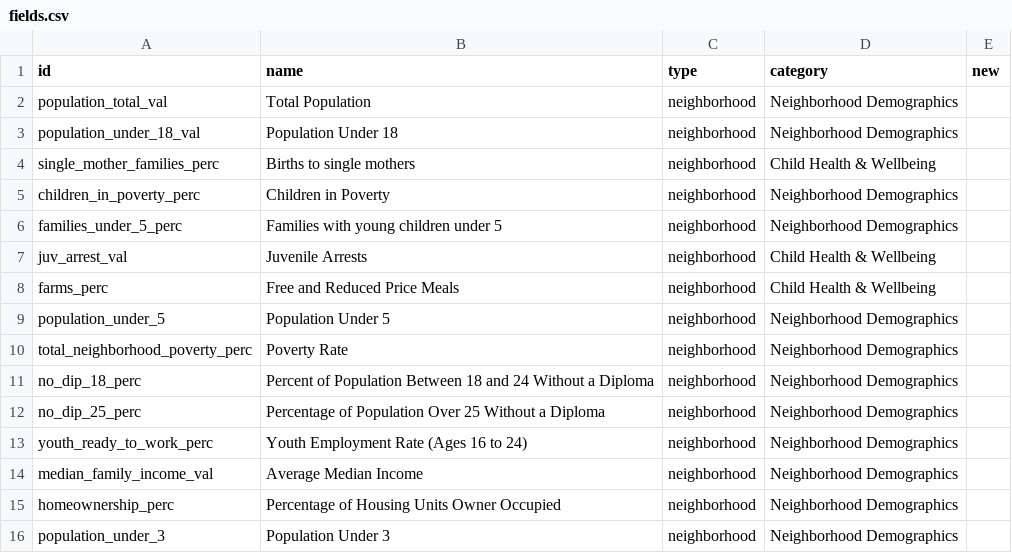
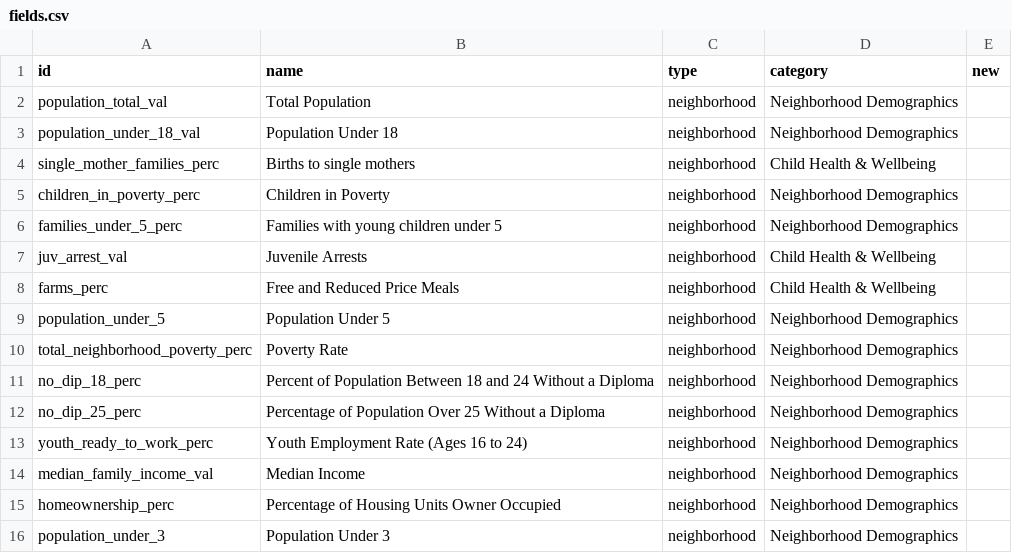
Before and after one commit to timothywvance/timothywvance.github.io, a CSV file: data/fields.csv, drawn as a sheet.

```diff
--- a/data/fields.csv
+++ b/data/fields.csv
@@ -13,3 +13,3 @@ no_dip_25_perc,Percentage of Population Over 25 Without a Diploma,neighborhood,N
 youth_ready_to_work_perc,Youth Employment Rate (Ages 16 to 24),neighborhood,Neighborhood Demographics,
-median_family_income_val,Average Median Income,neighborhood,Neighborhood Demographics,
+median_family_income_val,Median Income,neighborhood,Neighborhood Demographics,
 homeownership_perc,Percentage of Housing Units Owner Occupied,neighborhood,Neighborhood Demographics,
```
Also changed, not shown: data/neighborhoods.csv.
